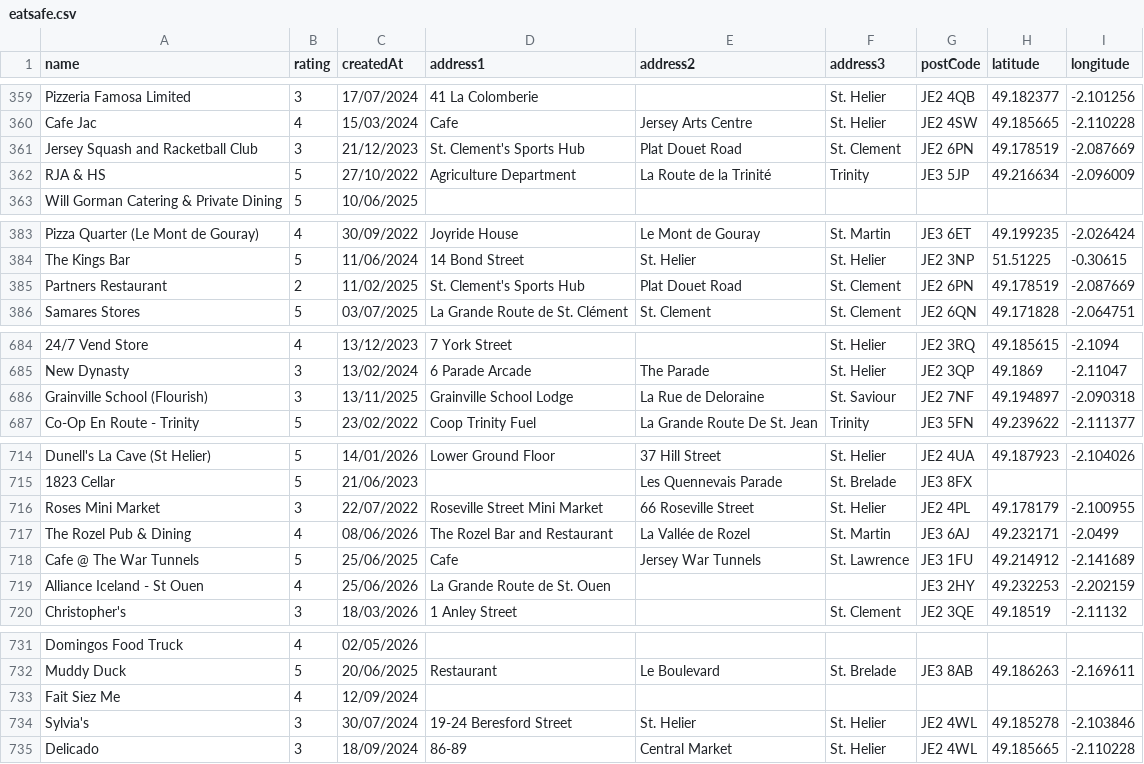
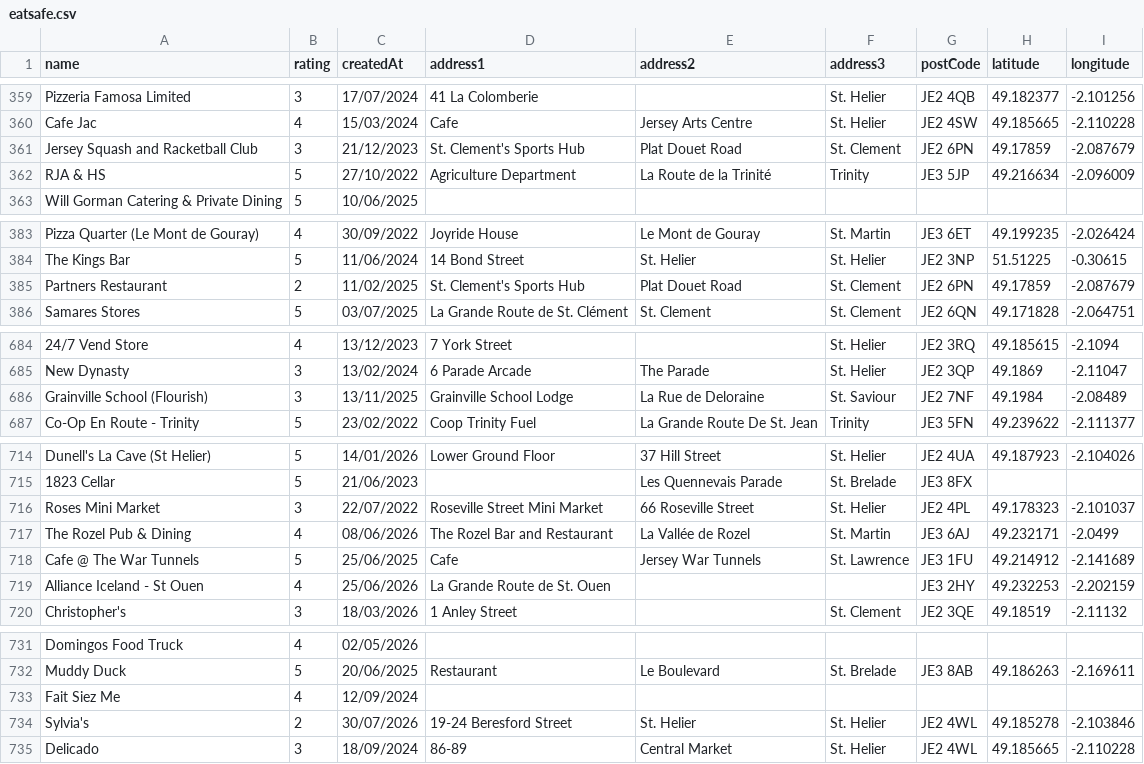
Before and after one commit to glitchjsy/opendata-downloads, a CSV file: data/eatsafe/eatsafe.csv, drawn as a sheet; only a part is shown, gaps mark what is left out; the diff covers the shown part only; the diff names each change by its address in the sheet, - before the commit and + after, or states it on an @@ line.

```diff
--- a/data/eatsafe/eatsafe.csv
+++ b/data/eatsafe/eatsafe.csv
-H361 (latitude): 49.178519
+H361 (latitude): 49.17859
-I361 (longitude): -2.087669
+I361 (longitude): -2.087679
-H385 (latitude): 49.178519
+H385 (latitude): 49.17859
-I385 (longitude): -2.087669
+I385 (longitude): -2.087679
-H686 (latitude): 49.194897
+H686 (latitude): 49.1984
-I686 (longitude): -2.090318
+I686 (longitude): -2.08489
-H716 (latitude): 49.178179
+H716 (latitude): 49.178323
-I716 (longitude): -2.100955
+I716 (longitude): -2.101037
-B734 (rating): 3
+B734 (rating): 2
-C734 (createdAt): 30/07/2024
+C734 (createdAt): 30/07/2026
```
Also changed, not shown: 1 added row and 22 edited cells elsewhere in this file, 6 other files.
